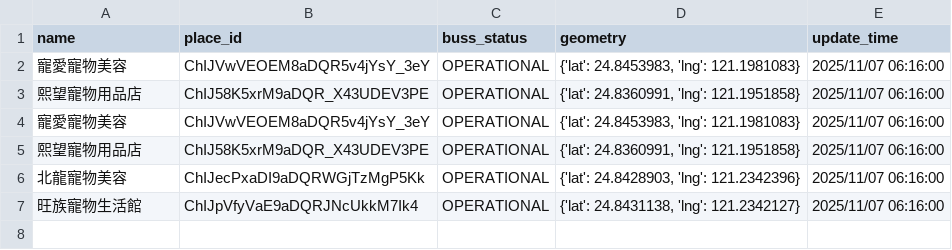
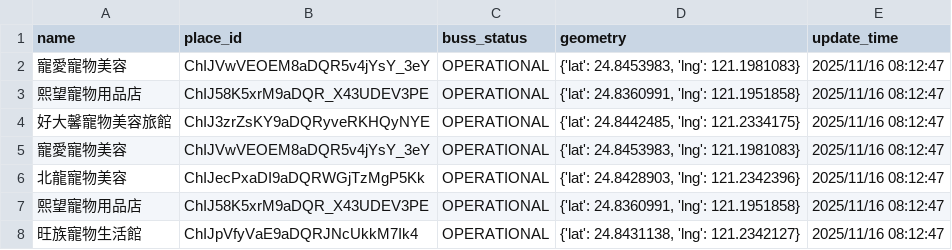
Before and after one commit to refinism-B/TJR103-Group-1-Project, a CSV file: airflow/data/raw/salon/TYU_salon.csv, drawn as a sheet.

```diff
--- a/airflow/data/raw/salon/TYU_salon.csv
+++ b/airflow/data/raw/salon/TYU_salon.csv
@@ -1,7 +1,8 @@
 name,place_id,buss_status,geometry,update_time
-寵愛寵物美容,ChIJVwVEOEM8aDQR5v4jYsY_3eY,OPERATIONAL,"{'lat': 24.8453983, 'lng': 121.1981083}",2025/11/07 06:16:00
-熙望寵物用品店,ChIJ58K5xrM9aDQR_X43UDEV3PE,OPERATIONAL,"{'lat': 24.8360991, 'lng': 121.1951858}",2025/11/07 06:16:00
-寵愛寵物美容,ChIJVwVEOEM8aDQR5v4jYsY_3eY,OPERATIONAL,"{'lat': 24.8453983, 'lng': 121.1981083}",2025/11/07 06:16:00
-熙望寵物用品店,ChIJ58K5xrM9aDQR_X43UDEV3PE,OPERATIONAL,"{'lat': 24.8360991, 'lng': 121.1951858}",2025/11/07 06:16:00
-北龍寵物美容,ChIJecPxaDI9aDQRWGjTzMgP5Kk,OPERATIONAL,"{'lat': 24.8428903, 'lng': 121.2342396}",2025/11/07 06:16:00
-旺族寵物生活館,ChIJpVfyVaE9aDQRJNcUkkM7Ik4,OPERATIONAL,"{'lat': 24.8431138, 'lng': 121.2342127}",2025/11/07 06:16:00
+寵愛寵物美容,ChIJVwVEOEM8aDQR5v4jYsY_3eY,OPERATIONAL,"{'lat': 24.8453983, 'lng': 121.1981083}",2025/11/16 08:12:47
+熙望寵物用品店,ChIJ58K5xrM9aDQR_X43UDEV3PE,OPERATIONAL,"{'lat': 24.8360991, 'lng': 121.1951858}",2025/11/16 08:12:47
+好大馨寵物美容旅館,ChIJ3zrZsKY9aDQRyveRKHQyNYE,OPERATIONAL,"{'lat': 24.8442485, 'lng': 121.2334175}",2025/11/16 08:12:47
+寵愛寵物美容,ChIJVwVEOEM8aDQR5v4jYsY_3eY,OPERATIONAL,"{'lat': 24.8453983, 'lng': 121.1981083}",2025/11/16 08:12:47
+北龍寵物美容,ChIJecPxaDI9aDQRWGjTzMgP5Kk,OPERATIONAL,"{'lat': 24.8428903, 'lng': 121.2342396}",2025/11/16 08:12:47
+熙望寵物用品店,ChIJ58K5xrM9aDQR_X43UDEV3PE,OPERATIONAL,"{'lat': 24.8360991, 'lng': 121.1951858}",2025/11/16 08:12:47
+旺族寵物生活館,ChIJpVfyVaE9aDQRJNcUkkM7Ik4,OPERATIONAL,"{'lat': 24.8431138, 'lng': 121.2342127}",2025/11/16 08:12:47
```
Also changed, not shown: airflow/data/processed/salon/salon_place_id.csv, airflow/data/raw/salon/KSH_salon.csv, 8 other files.
